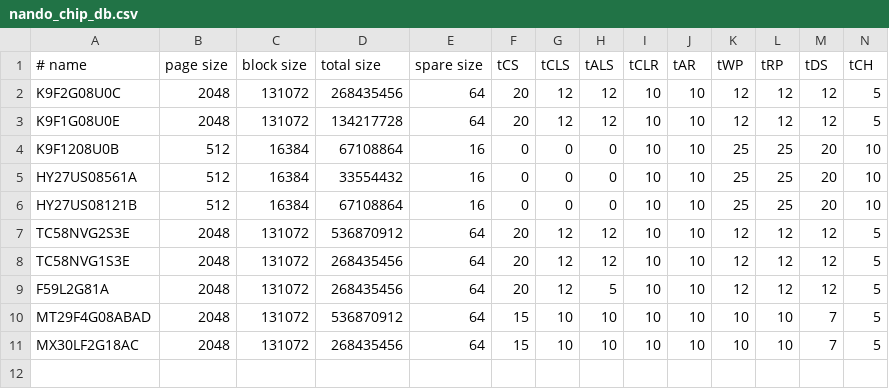
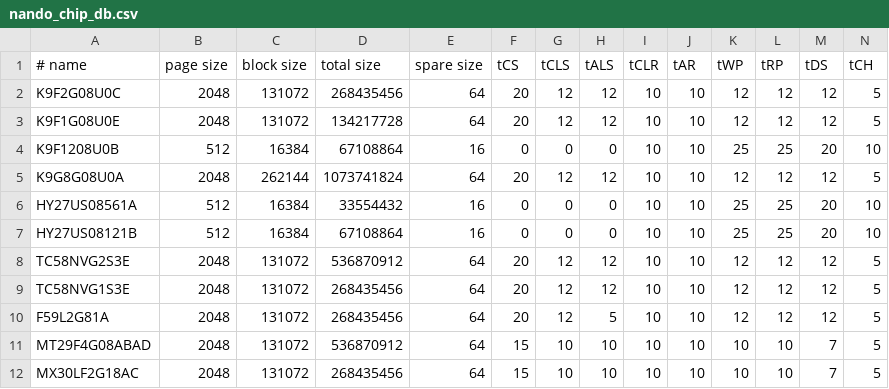
Before and after one commit to bbogush/nand_programmer, a CSV file: qt/nando_chip_db.csv, drawn as a sheet; only a part is shown; rows hold the shown columns only; the diff names each change by its address in the sheet, - before the commit and + after, or states it on an @@ line.

```diff
--- a/qt/nando_chip_db.csv
+++ b/qt/nando_chip_db.csv
+row 5: K9G8G08U0A | 2048 | 262144 | 1073741824 | 64 | 20 | 12 | 12 | 10 | 10 | 12 | 12 | 12 | 5
```
Also changed, not shown: 1 other file.
